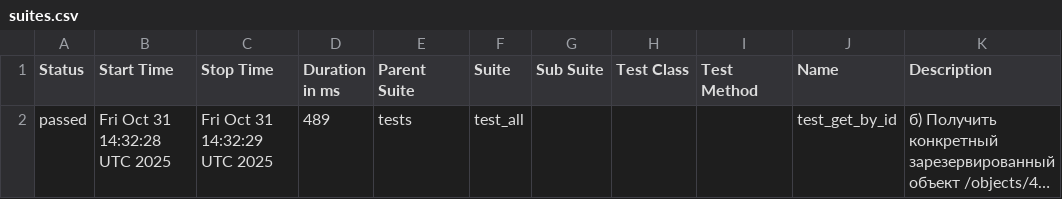
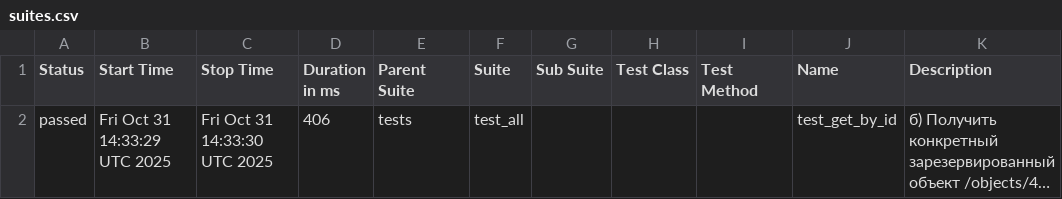
Before and after one commit to chedan2038/api_actions, a CSV file: data/suites.csv, drawn as a sheet; long unchanged cells end in …; the diff names each change by its address in the sheet, - before the commit and + after, or states it on an @@ line.

```diff
--- a/data/suites.csv
+++ b/data/suites.csv
-B2 (Start Time): Fri Oct 31 14:32:28 UTC 2025
+B2 (Start Time): Fri Oct 31 14:33:29 UTC 2025
-C2 (Stop Time): Fri Oct 31 14:32:29 UTC 2025
+C2 (Stop Time): Fri Oct 31 14:33:30 UTC 2025
-D2 (Duration in ms): 489
+D2 (Duration in ms): 406
```
Also changed, not shown: 14 other files.
